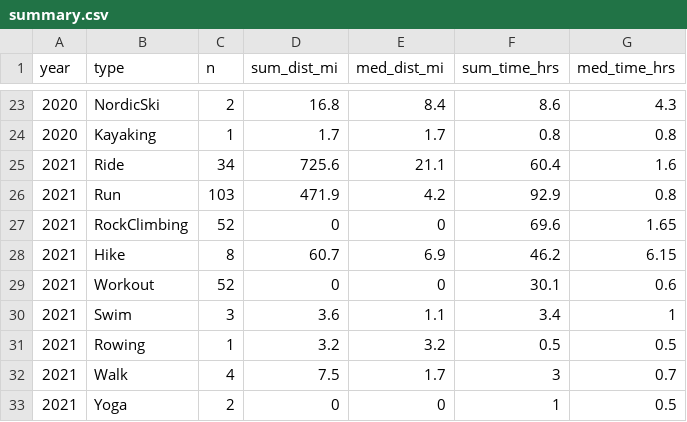
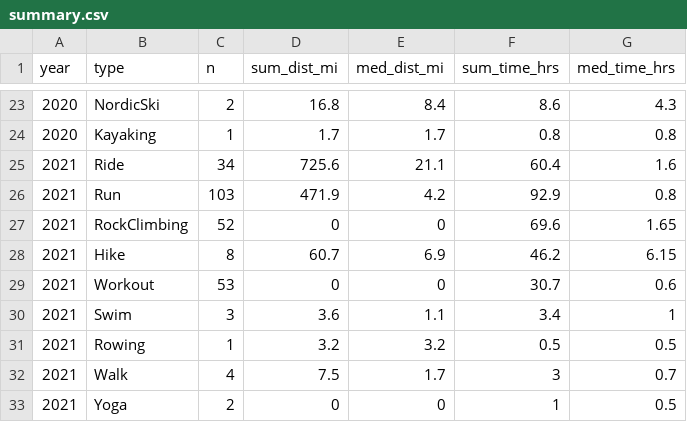
Before and after one commit to kelly-sovacool/strava, a CSV file: data/processed/summary.csv, drawn as a sheet; only a part is shown, gaps mark what is left out.

```diff
--- a/data/processed/summary.csv
+++ b/data/processed/summary.csv
@@ -28,3 +28,3 @@ year,type,n,sum_dist_mi,med_dist_mi,sum_time_hrs,med_time_hrs
 2021,Hike,8,60.7,6.9,46.2,6.15
-2021,Workout,52,0,0,30.1,0.6
+2021,Workout,53,0,0,30.7,0.6
 2021,Swim,3,3.6,1.1,3.4,1
```
Also changed, not shown: 19 other files.
